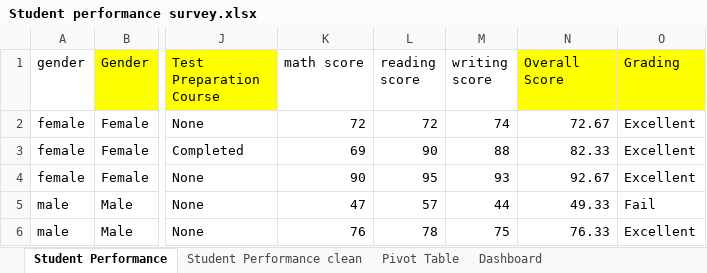
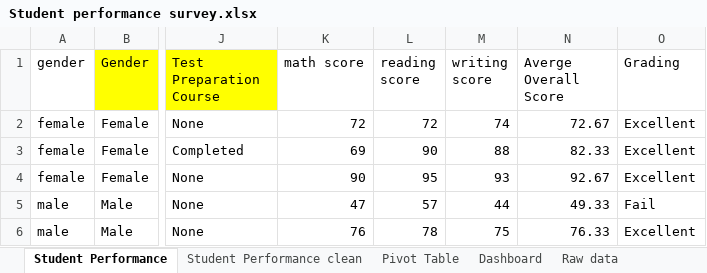
Before and after one commit to Ahdemik/Excel-Reports, an Excel workbook: Student performance survey.xlsx, sheet Student Performance, drawn as a sheet; only a part is shown, gaps mark what is left out; values as stored, in another font and other column widths than the file's, no borders; the diff names each change by its address in the sheet, - before the commit and + after, or states it on an @@ line.

```diff
--- a/Student performance survey.xlsx (sheet Student Performance)
+++ b/Student performance survey.xlsx (sheet Student Performance)
+sheet tab: Raw data
-N1: Overall Score
+N1: Averge Overall Score
-N1:O1 fill: #FFFF00
+N1:O1 fill: none
```
Also changed, not shown: sheet Student Performance clean, charts or pictures, Purchase of bikes survey.xlsx.
